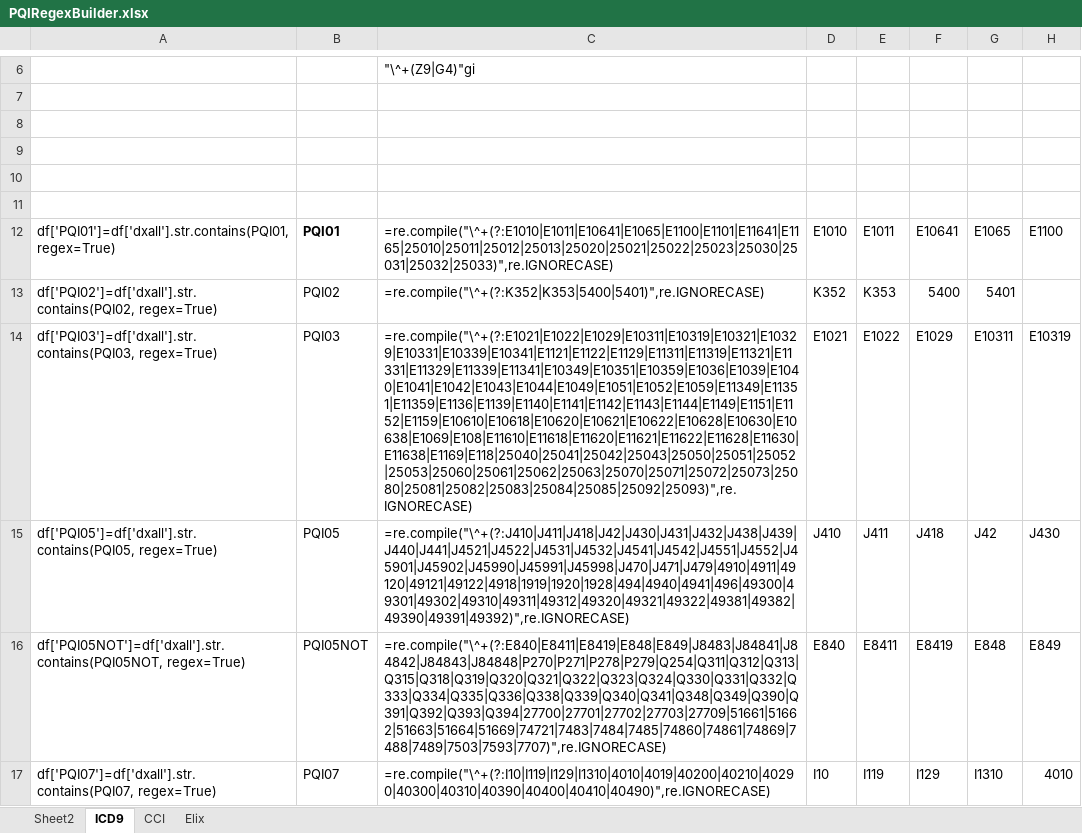
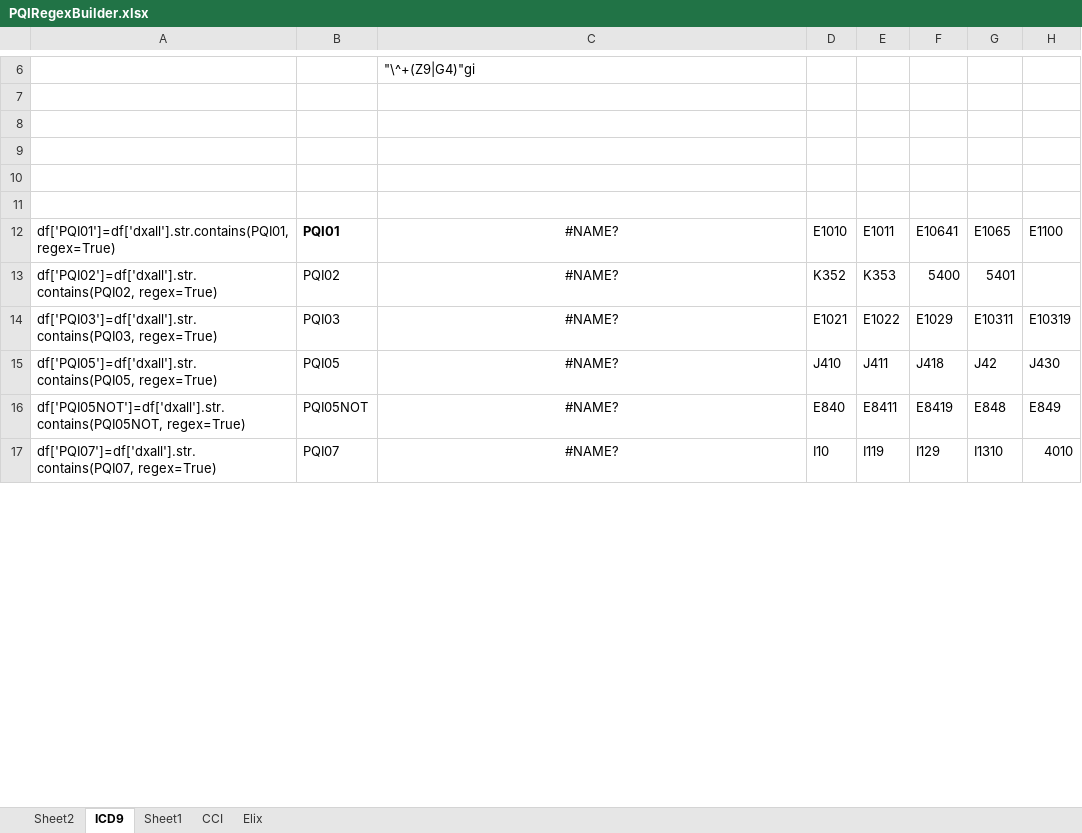
Before and after one commit to johnclawrence/OSUDatacore, an Excel workbook: CMS SAF/PQI Elixhauser CCI/PQIRegexBuilder.xlsx, sheet ICD9, drawn as a sheet; only a part is shown, gaps mark what is left out; values as stored, in another font and other column widths than the file's, no borders; the diff covers the shown part only; the diff names each change by its address in the sheet, - before the commit and + after, or states it on an @@ line.

```diff
--- a/CMS SAF/PQI Elixhauser CCI/PQIRegexBuilder.xlsx (sheet ICD9)
+++ b/CMS SAF/PQI Elixhauser CCI/PQIRegexBuilder.xlsx (sheet ICD9)
+sheet tab: Sheet1
-C12: =re.compile("\^+(?:E1010|E1011|E10641|E1065|E1100|E1101|E11641|E1165|25010|25011|25012|25013|25020|25021|25022|25023|25030|25031|25032|25033)",re.IGNORECASE)
+C12: #NAME?
-C12:C17 alignment: left
+C12:C17 alignment: center
-C13: =re.compile("\^+(?:K352|K353|5400|5401)",re.IGNORECASE)
+C13: #NAME?
-C14: =re.compile("\^+(?:E1021|E1022|E1029|E10311|E10319|E10321|E10329|E10331|E10339|E10341|E1121|E1122|E1129|E11311|E11319|E11321|E11331|E11329|E11339|E11341|E10349|E10351|E10359|E1036|E1039|E1040|E1041|E1042|E1043|E1044|E1049|E1051|E1052|E1059|E11349|E11351|E11359|E1136|E1139|E1140|E1141|E1142|E1143|E1144|E1149|E1151|E1152|E1159|E10610|E10618|E10620|E10621|E10622|E10628|E10630|E10638|E1069|E108|E11610|E11618|E11620|E11621|E11622|E11628|E11630|E11638|E1169|E118|25040|25041|25042|25043|25050|25051|25052|25053|25060|25061|25062|25063|25070|25071|25072|25073|25080|25081|25082|25083|25084|25085|25092|25093)",re.IGNORECASE)
+C14: #NAME?
-C15: =re.compile("\^+(?:J410|J411|J418|J42|J430|J431|J432|J438|J439|J440|J441|J4521|J4522|J4531|J4532|J4541|J4542|J4551|J4552|J45901|J45902|J45990|J45991|J45998|J470|J471|J479|4910|4911|49120|49121|49122|4918|1919|1920|1928|494|4940|4941|496|49300|49301|49302|49310|49311|49312|49320|49321|49322|49381|49382|49390|49391|49392)",re.IGNORECASE)
+C15: #NAME?
-C16: =re.compile("\^+(?:E840|E8411|E8419|E848|E849|J8483|J84841|J84842|J84843|J84848|P270|P271|P278|P279|Q254|Q311|Q312|Q313|Q315|Q318|Q319|Q320|Q321|Q322|Q323|Q324|Q330|Q331|Q332|Q333|Q334|Q335|Q336|Q338|Q339|Q340|Q341|Q348|Q349|Q390|Q391|Q392|Q393|Q394|27700|27701|27702|27703|27709|51661|51662|51663|51664|51669|74721|7483|7484|7485|74860|74861|74869|7488|7489|7503|7593|7707)",re.IGNORECASE)
+C16: #NAME?
-C17: =re.compile("\^+(?:I10|I119|I129|I1310|4010|4019|40200|40210|40290|40300|40310|40390|40400|40410|40490)",re.IGNORECASE)
+C17: #NAME?
```
Also changed, not shown: 16 edited cells and cell formats elsewhere in this sheet, 22 other files.
